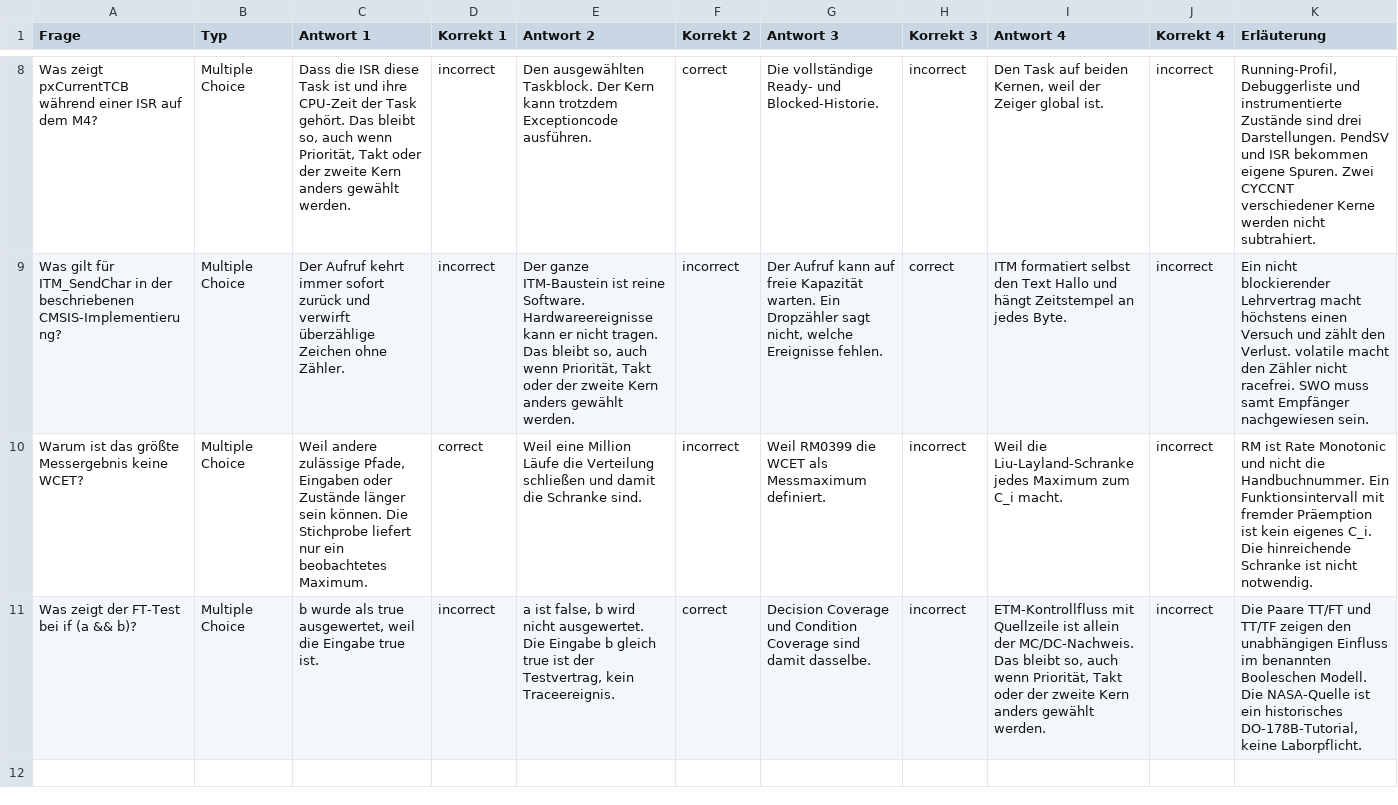
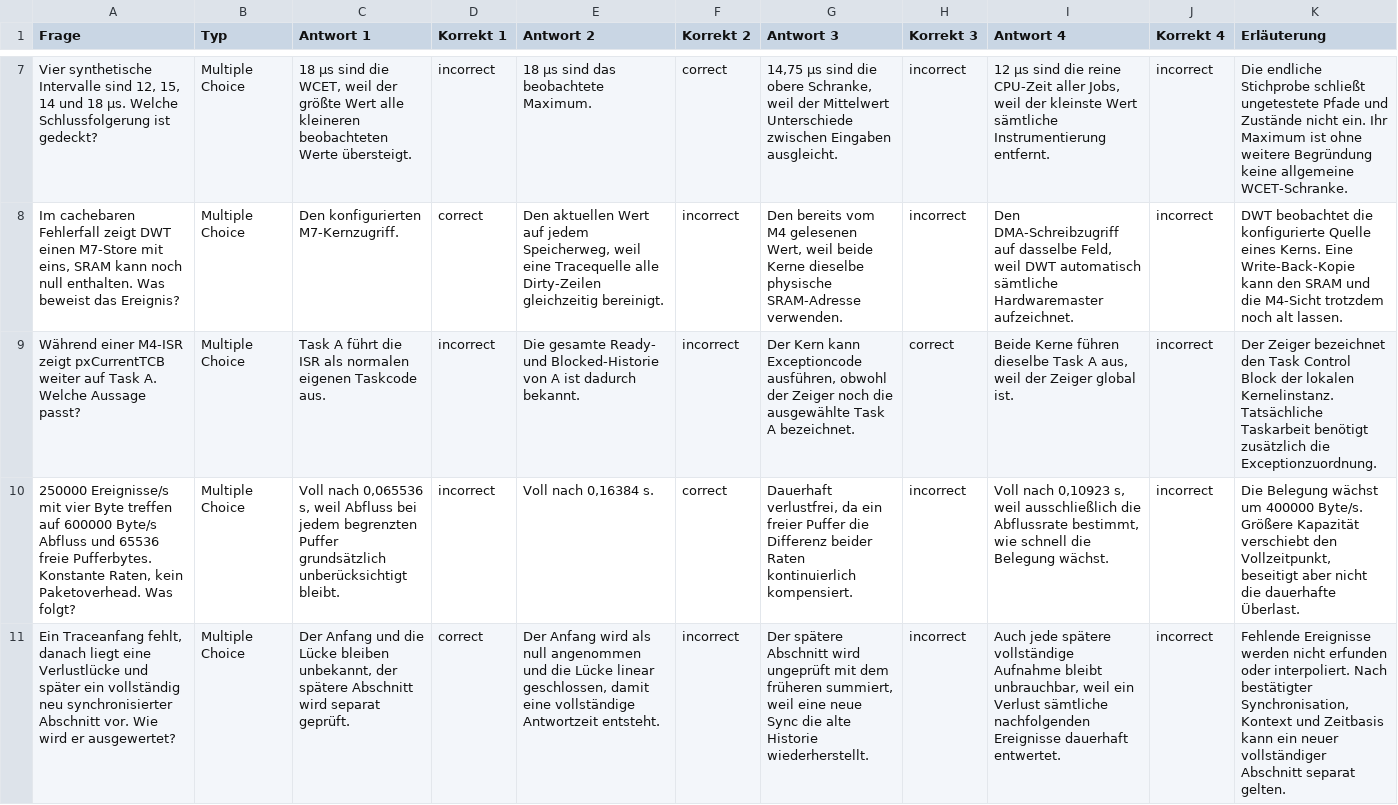
Before and after one commit to dantschi/echtzeitsysteme, a CSV file: quizacademy/quiz_07_tracing-timing-analyse.csv, drawn as a sheet; only a part is shown, gaps mark what is left out; removed rows and columns are numbered as before the commit, all else as after; the diff covers the shown part only; the diff names each change by its address in the sheet, - before the commit and + after, or states it on an @@ line.

Commit message:
Vorlesung 7 mit Skriptnotizen, Klausuraufgaben und Zählerversuch überarbeiten

```diff
--- a/quizacademy/quiz_07_tracing-timing-analyse.csv
+++ b/quizacademy/quiz_07_tracing-timing-analyse.csv
-A7 (Frage): Was zeigt pxCurrentTCB während einer ISR auf dem M4?
+A7 (Frage): Vier synthetische Intervalle sind 12, 15, 14 und 18 µs. Welche Schlussfolgerung ist gedeckt?
-C7 (Antwort 1): Dass die ISR diese Task ist und ihre CPU-Zeit der Task gehört. Das bleibt so, auch wenn Priorität, Takt oder der zweite Kern anders gewählt werden.
+C7 (Antwort 1): 18 µs sind die WCET, weil der größte Wert alle kleineren beobachteten Werte übersteigt.
-E7 (Antwort 2): Den ausgewählten Taskblock. Der Kern kann trotzdem Exceptioncode ausführen.
+E7 (Antwort 2): 18 µs sind das beobachtete Maximum.
-G7 (Antwort 3): Die vollständige Ready- und Blocked-Historie.
+G7 (Antwort 3): 14,75 µs sind die obere Schranke, weil der Mittelwert Unterschiede zwischen Eingaben ausgleicht.
-I7 (Antwort 4): Den Task auf beiden Kernen, weil der Zeiger global ist.
+I7 (Antwort 4): 12 µs sind die reine CPU-Zeit aller Jobs, weil der kleinste Wert sämtliche Instrumentierung entfernt.
-K7 (Erläuterung): Running-Profil, Debuggerliste und instrumentierte Zustände sind drei Darstellungen. PendSV und ISR bekommen eigene Spuren. Zwei CYCCNT verschiedener Kerne werden nicht subtrahiert.
+K7 (Erläuterung): Die endliche Stichprobe schließt ungetestete Pfade und Zustände nicht ein. Ihr Maximum ist ohne weitere Begründung keine allgemeine WCET-Schranke.
+row 8: Im cachebaren Fehlerfall zeigt DWT einen M7-Store mit eins, SRAM kann noch null enthalten. Was beweist das Ereignis? | Multiple Choice | Den konfigurierten M7-Kernzugriff. | correct | Den aktuellen Wert auf jedem Speicherweg, weil eine Tracequelle alle Dirty-Zeilen gleichzeitig bereinigt. | incorrect | Den bereits vom M4 gelesenen Wert, weil beide Kerne dieselbe physische SRAM-Adresse verwenden. | incorrect | Den DMA-Schreibzugriff auf dasselbe Feld, weil DWT automatisch sämtliche Hardwaremaster aufzeichnet. | incorrect | DWT beobachtet die konfigurierte Quelle eines Kerns. Eine Write-Back-Kopie kann den SRAM und die M4-Sicht trotzdem noch alt lassen.
-A9 (Frage): Was gilt für ITM_SendChar in der beschriebenen CMSIS-Implementierung?
+A9 (Frage): Während einer M4-ISR zeigt pxCurrentTCB weiter auf Task A. Welche Aussage passt?
-C9 (Antwort 1): Der Aufruf kehrt immer sofort zurück und verwirft überzählige Zeichen ohne Zähler.
+C9 (Antwort 1): Task A führt die ISR als normalen eigenen Taskcode aus.
-E9 (Antwort 2): Der ganze ITM-Baustein ist reine Software. Hardwareereignisse kann er nicht tragen. Das bleibt so, auch wenn Priorität, Takt oder der zweite Kern anders gewählt werden.
+E9 (Antwort 2): Die gesamte Ready- und Blocked-Historie von A ist dadurch bekannt.
-G9 (Antwort 3): Der Aufruf kann auf freie Kapazität warten. Ein Dropzähler sagt nicht, welche Ereignisse fehlen.
+G9 (Antwort 3): Der Kern kann Exceptioncode ausführen, obwohl der Zeiger noch die ausgewählte Task A bezeichnet.
-I9 (Antwort 4): ITM formatiert selbst den Text Hallo und hängt Zeitstempel an jedes Byte.
+I9 (Antwort 4): Beide Kerne führen dieselbe Task A aus, weil der Zeiger global ist.
-K9 (Erläuterung): Ein nicht blockierender Lehrvertrag macht höchstens einen Versuch und zählt den Verlust. volatile macht den Zähler nicht racefrei. SWO muss samt Empfänger nachgewiesen sein.
+K9 (Erläuterung): Der Zeiger bezeichnet den Task Control Block der lokalen Kernelinstanz. Tatsächliche Taskarbeit benötigt zusätzlich die Exceptionzuordnung.
+row 10: 250000 Ereignisse/s mit vier Byte treffen auf 600000 Byte/s Abfluss und 65536 freie Pufferbytes. Konstante Raten, kein Paketoverhead. Was folgt? | Multiple Choice | Voll nach 0,065536 s, weil Abfluss bei jedem begrenzten Puffer grundsätzlich unberücksichtigt bleibt. | incorrect | Voll nach 0,16384 s. | correct | Dauerhaft verlustfrei, da ein freier Puffer die Differenz beider Raten kontinuierlich kompensiert. | incorrect | Voll nach 0,10923 s, weil ausschließlich die Abflussrate bestimmt, wie schnell die Belegung wächst. | incorrect | Die Belegung wächst um 400000 Byte/s. Größere Kapazität verschiebt den Vollzeitpunkt, beseitigt aber nicht die dauerhafte Überlast.
-A11 (Frage): Warum ist das größte Messergebnis keine WCET?
+A11 (Frage): Ein Traceanfang fehlt, danach liegt eine Verlustlücke und später ein vollständig neu synchronisierter Abschnitt vor. Wie wird er ausgewertet?
-C11 (Antwort 1): Weil andere zulässige Pfade, Eingaben oder Zustände länger sein können. Die Stichprobe liefert nur ein beobachtetes Maximum.
+C11 (Antwort 1): Der Anfang und die Lücke bleiben unbekannt, der spätere Abschnitt wird separat geprüft.
-E11 (Antwort 2): Weil eine Million Läufe die Verteilung schließen und damit die Schranke sind.
+E11 (Antwort 2): Der Anfang wird als null angenommen und die Lücke linear geschlossen, damit eine vollständige Antwortzeit entsteht.
-G11 (Antwort 3): Weil RM0399 die WCET als Messmaximum definiert.
+G11 (Antwort 3): Der spätere Abschnitt wird ungeprüft mit dem früheren summiert, weil eine neue Sync die alte Historie wiederherstellt.
-I11 (Antwort 4): Weil die Liu-Layland-Schranke jedes Maximum zum C_i macht.
+I11 (Antwort 4): Auch jede spätere vollständige Aufnahme bleibt unbrauchbar, weil ein Verlust sämtliche nachfolgenden Ereignisse dauerhaft entwertet.
-K11 (Erläuterung): RM ist Rate Monotonic und nicht die Handbuchnummer. Ein Funktionsintervall mit fremder Präemption ist kein eigenes C_i. Die hinreichende Schranke ist nicht notwendig.
+K11 (Erläuterung): Fehlende Ereignisse werden nicht erfunden oder interpoliert. Nach bestätigter Synchronisation, Kontext und Zeitbasis kann ein neuer vollständiger Abschnitt separat gelten.
-row 11: Was zeigt der FT-Test bei if (a && b)? | Multiple Choice | b wurde als true ausgewertet, weil die Eingabe true ist. | incorrect | a ist false, b wird nicht ausgewertet. Die Eingabe b gleich true ist der Testvertrag, kein Traceereignis. | correct | Decision Coverage und Condition Coverage sind damit dasselbe. | incorrect | ETM-Kontrollfluss mit Quellzeile ist allein der MC/DC-Nachweis. Das bleibt so, auch wenn Priorität, Takt oder der zweite Kern anders gewählt werden. | incorrect | Die Paare TT/FT und TT/TF zeigen den unabhängigen Einfluss im benannten Booleschen Modell. Die NASA-Quelle ist ein historisches DO-178B-Tutorial, keine Laborpflicht.
```
Also changed, not shown: 1 added row, 2 removed rows and 28 edited cells elsewhere in this file, 5 other files.
